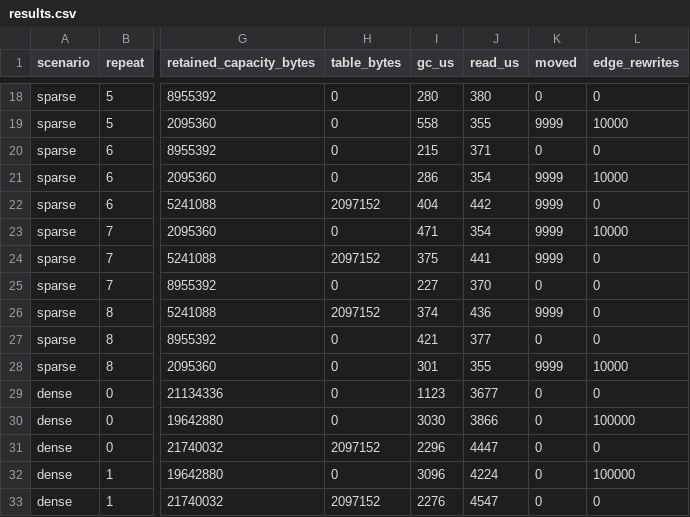
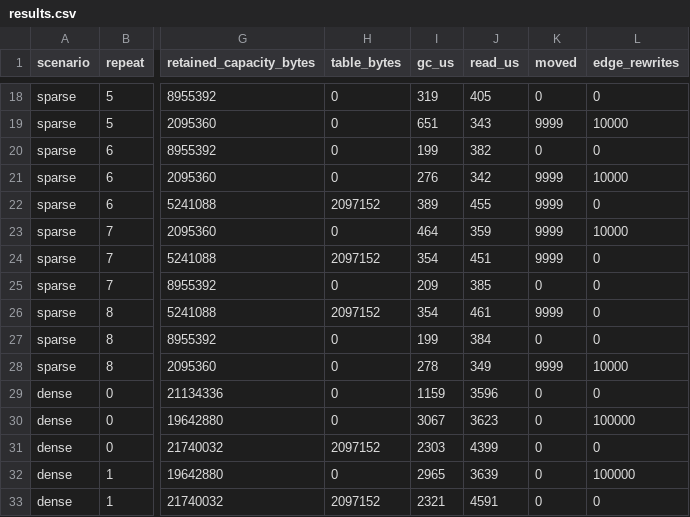
Before and after one commit to santiago-medina/mwr-benchmarks, a CSV file: gc-lab/results.csv, drawn as a sheet; only a part is shown, gaps mark what is left out; the diff covers the shown part only; the diff names each change by its address in the sheet, - before the commit and + after, or states it on an @@ line.

```diff
--- a/gc-lab/results.csv
+++ b/gc-lab/results.csv
-I18 (gc_us): 280
+I18 (gc_us): 319
-J18 (read_us): 380
+J18 (read_us): 405
-I19 (gc_us): 558
+I19 (gc_us): 651
-J19 (read_us): 355
+J19 (read_us): 343
-I20 (gc_us): 215
+I20 (gc_us): 199
-J20 (read_us): 371
+J20 (read_us): 382
-I21 (gc_us): 286
+I21 (gc_us): 276
-J21 (read_us): 354
+J21 (read_us): 342
-I22 (gc_us): 404
+I22 (gc_us): 389
-J22 (read_us): 442
+J22 (read_us): 455
-I23 (gc_us): 471
+I23 (gc_us): 464
-J23 (read_us): 354
+J23 (read_us): 359
-I24 (gc_us): 375
+I24 (gc_us): 354
-J24 (read_us): 441
+J24 (read_us): 451
-I25 (gc_us): 227
+I25 (gc_us): 209
-J25 (read_us): 370
+J25 (read_us): 385
-I26 (gc_us): 374
+I26 (gc_us): 354
-J26 (read_us): 436
+J26 (read_us): 461
-I27 (gc_us): 421
+I27 (gc_us): 199
-J27 (read_us): 377
+J27 (read_us): 384
-I28 (gc_us): 301
+I28 (gc_us): 278
-J28 (read_us): 355
+J28 (read_us): 349
-I29 (gc_us): 1123
+I29 (gc_us): 1159
-J29 (read_us): 3677
+J29 (read_us): 3596
-I30 (gc_us): 3030
+I30 (gc_us): 3067
-J30 (read_us): 3866
+J30 (read_us): 3623
-I31 (gc_us): 2296
+I31 (gc_us): 2303
-J31 (read_us): 4447
+J31 (read_us): 4399
-I32 (gc_us): 3096
+I32 (gc_us): 2965
-J32 (read_us): 4224
+J32 (read_us): 3639
-I33 (gc_us): 2276
+I33 (gc_us): 2321
-J33 (read_us): 4547
+J33 (read_us): 4591
```
Also changed, not shown: 76 edited cells elsewhere in this file, 12 other files.
